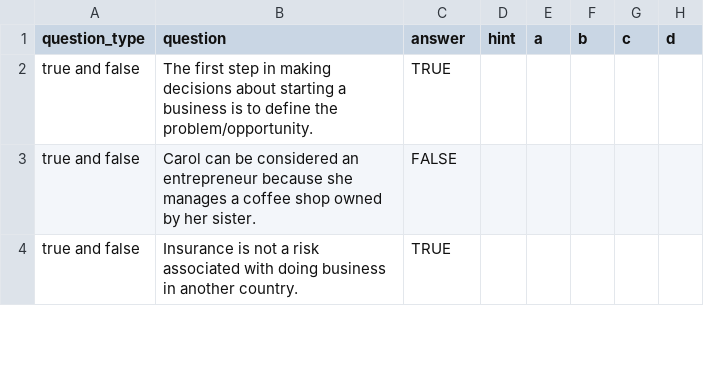
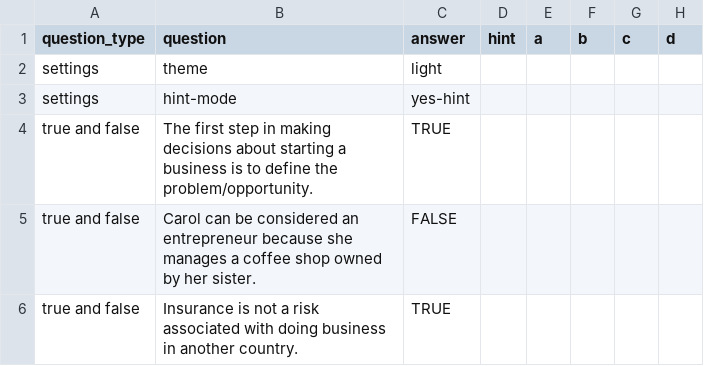
Before and after one commit to xmaggieliu/fbla-quiz, a CSV file: defaults.csv (was questions.csv), drawn as a sheet; only a part is shown.

Commit message:
renovate database w/ hint and theme saved for user

```diff
--- a/questions.csv
+++ b/defaults.csv
@@ -1,2 +1,4 @@
 question_type,question,answer,hint,a,b,c,d
+settings,theme,light,,,,,
+settings,hint-mode,yes-hint,,,,,
 true and false,The first step in making decisions about starting a business is to define the problem/opportunity.,TRUE,,,,,
```
Also changed, not shown: 7 other files.
